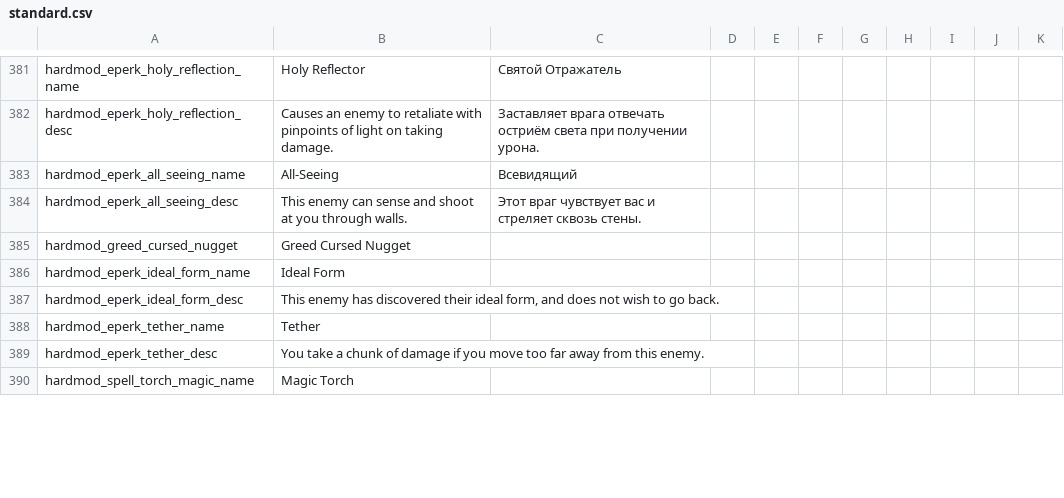
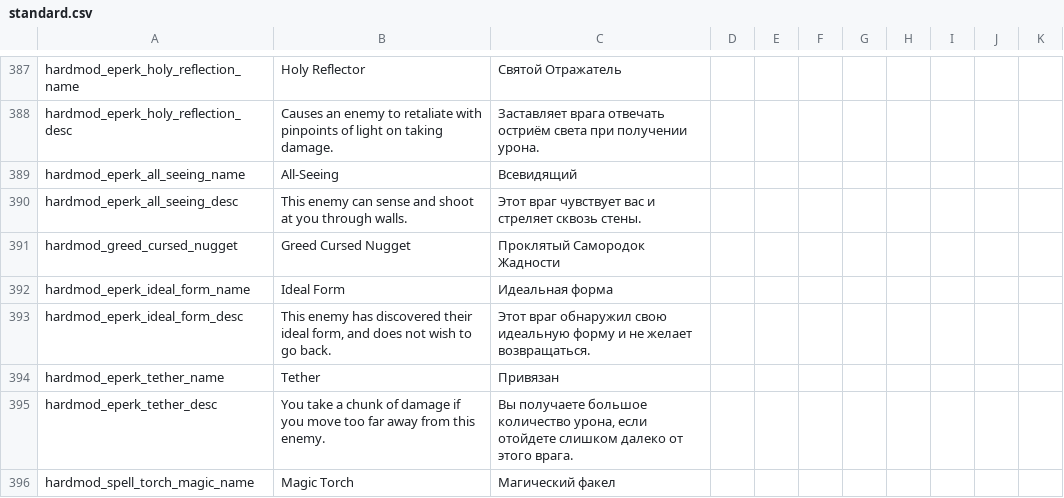
Before and after one commit to lamia-zamia/noita.hardmod, a CSV file: files/translations/standard.csv, drawn as a sheet; only a part is shown, gaps mark what is left out; the diff covers the shown part only.

```diff
--- a/files/translations/standard.csv
+++ b/files/translations/standard.csv
@@ -384,7 +390,7 @@ hardmod_eperk_all_seeing_name,All-Seeing,Всевидящий,,,,,,,,,,,,
 hardmod_eperk_all_seeing_desc,This enemy can sense and shoot at you through walls.,Этот враг чувствует вас и стреляет сквозь стены.,,,,,,,,,,,,
-hardmod_greed_cursed_nugget,Greed Cursed Nugget,,,,,,,,,,,,,
-hardmod_eperk_ideal_form_name,Ideal Form,,,,,,,,,,,,,
-hardmod_eperk_ideal_form_desc,"This enemy has discovered their ideal form, and does not wish to go back.",,,,,,,,,,,,,
-hardmod_eperk_tether_name,Tether,,,,,,,,,,,,,
-hardmod_eperk_tether_desc,You take a chunk of damage if you move too far away from this enemy.,,,,,,,,,,,,,
-hardmod_spell_torch_magic_name,Magic Torch,,,,,,,,,,,,,
+hardmod_greed_cursed_nugget,Greed Cursed Nugget,Проклятый Самородок Жадности,,,,,,,,,,,,
+hardmod_eperk_ideal_form_name,Ideal Form,Идеальная форма,,,,,,,,,,,,
+hardmod_eperk_ideal_form_desc,"This enemy has discovered their ideal form, and does not wish to go back.","Этот враг обнаружил свою идеальную форму и не желает возвращаться.",,,,,,,,,,,,
+hardmod_eperk_tether_name,Tether,Привязан,,,,,,,,,,,,
+hardmod_eperk_tether_desc,You take a chunk of damage if you move too far away from this enemy.,"Вы получаете большое количество урона, если отойдете слишком далеко от этого врага.",,,,,,,,,,,,
+hardmod_spell_torch_magic_name,Magic Torch,Магический факел,,,,,,,,,,,,
```
Also changed, not shown: 6 added rows and 31 edited cells elsewhere in this file, files/translations/core.csv, 3 other files.
